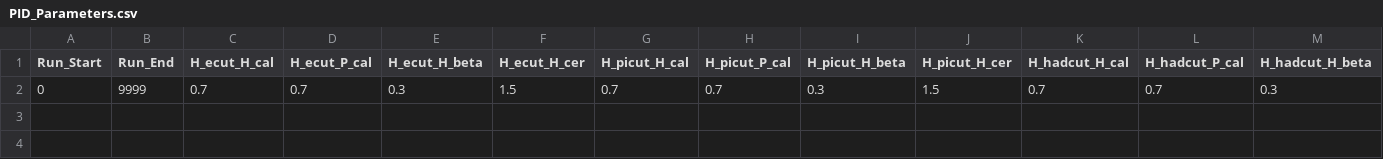
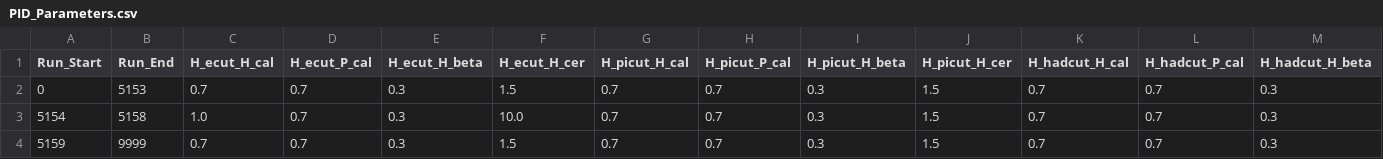
Before and after one commit to JeffersonLab/hallc_replay_lt, a CSV file: UTIL_PROTON/config/cuts/PID_Parameters.csv, drawn as a sheet; only a part is shown; rows hold the shown columns only; the diff names each change by its address in the sheet, - before the commit and + after, or states it on an @@ line.

```diff
--- a/UTIL_PROTON/config/cuts/PID_Parameters.csv
+++ b/UTIL_PROTON/config/cuts/PID_Parameters.csv
-B2 (Run_End): 9999
+B2 (Run_End): 5153
+row 3: 5154 | 5158 | 1.0 | 0.7 | 0.3 | 10.0 | 0.7 | 0.7 | 0.3 | 1.5 | 0.7 | 0.7 | 0.3
+row 4: 5159 | 9999 | 0.7 | 0.7 | 0.3 | 1.5 | 0.7 | 0.7 | 0.3 | 1.5 | 0.7 | 0.7 | 0.3
```
Also changed, not shown: 2 other files.
